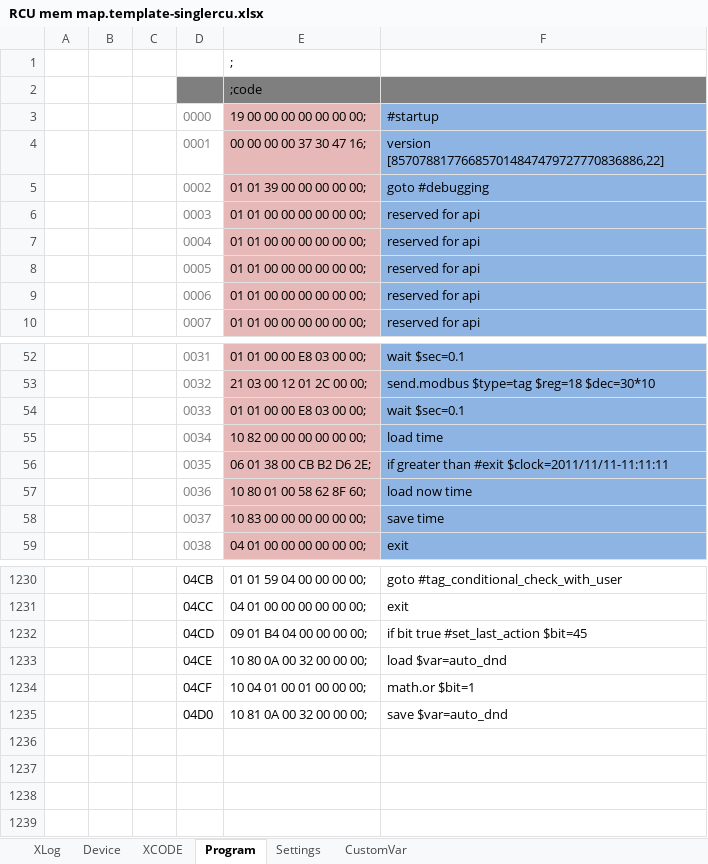
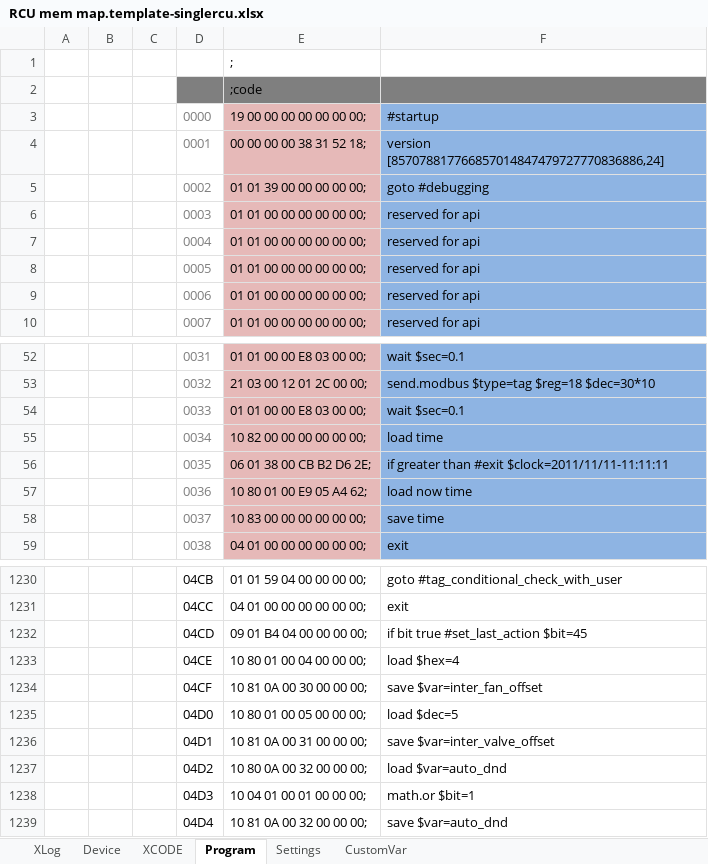
Before and after one commit to maheshuddama/XCODE-Terminal, an Excel workbook: XCODE-Terminal/bin/Release/RCU mem map.template-singlercu.xlsx, sheet Program, drawn as a sheet; only a part is shown, gaps mark what is left out; values as stored, in another font and other column widths than the file's, no borders; addresses are those after the commit; the diff names each change by its address in the sheet, - before the commit and + after, or states it on an @@ line.

Commit message:
Version 5.6.1 - migration

```diff
--- a/XCODE-Terminal/bin/Release/RCU mem map.template-singlercu.xlsx (sheet Program)
+++ b/XCODE-Terminal/bin/Release/RCU mem map.template-singlercu.xlsx (sheet Program)
-E4: 00 00 00 00 37 30 47 16;
+E4: 00 00 00 00 38 31 52 18;
-F4: version [857078817766857014847479727770836886,22]
+F4: version [857078817766857014847479727770836886,24]
-E57: 10 80 01 00 58 62 8F 60;
+E57: 10 80 01 00 E9 05 A4 62;
+row 1233:  |  |  | 04CE | 10 80 01 00 04 00 00 00; | load $hex=4
+row 1234:  |  |  | 04CF | 10 81 0A 00 30 00 00 00; | save $var=inter_fan_offset
+row 1235:  |  |  | 04D0 | 10 80 01 00 05 00 00 00; | load $dec=5
+row 1236:  |  |  | 04D1 | 10 81 0A 00 31 00 00 00; | save $var=inter_valve_offset
-D1237: 04CE
+D1237: 04D2
-D1238: 04CF
+D1238: 04D3
-D1239: 04D0
+D1239: 04D4
```
Also changed, not shown: sheet XLog, sheet XCODE, 21 other files.
